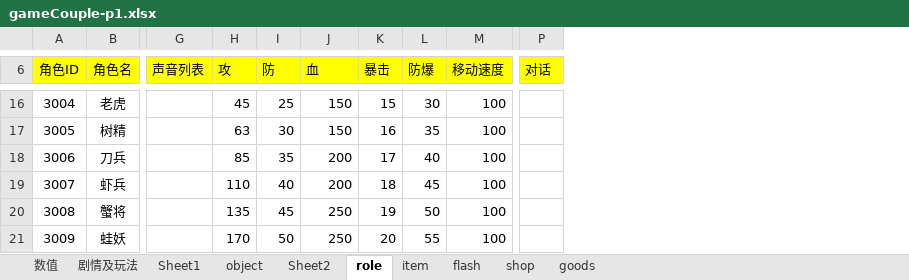
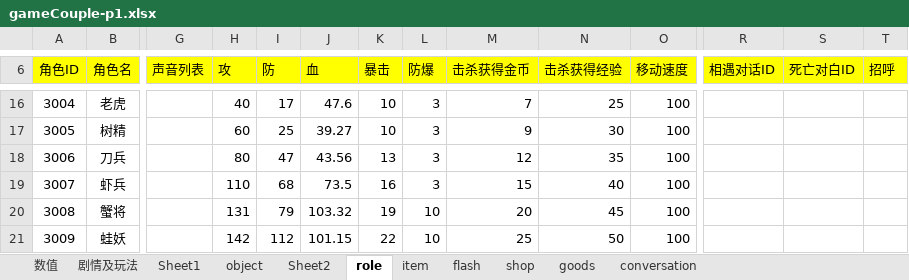
Before and after one commit to likang7/rpg_demo, an Excel workbook: comment/gameCouple-p1.xlsx, sheet role, drawn as a sheet; only a part is shown, gaps mark what is left out; values as stored, in another font and other column widths than the file's, no borders; addresses are those after the commit; the diff covers the shown part only; the diff names each change by its address in the sheet, - before the commit and + after, or states it on an @@ line.

```diff
--- a/comment/gameCouple-p1.xlsx (sheet role)
+++ b/comment/gameCouple-p1.xlsx (sheet role)
+sheet tab: conversation
+column M (击杀获得金币), rows 16-21: 7 | 9 | 12 | 15 | 20 | 25
+column N (击杀获得经验), rows 16-21: 25 | 30 | 35 | 40 | 45 | 50
+column R (相遇对话ID), empty
+column S (死亡对白ID), empty
-T6: 对话
+T6: 招呼
-H16 (攻): 45
+H16 (攻): 40
-I16 (防): 25
+I16 (防): 17
-J16 (血): 150
+J16 (血): 47.6
-K16 (暴击): 15
+K16 (暴击): 10
-L16 (防爆): 30
+L16 (防爆): 3
-H17 (攻): 63
+H17 (攻): 60
-I17 (防): 30
+I17 (防): 25
-J17 (血): 150
+J17 (血): 39.27
-K17 (暴击): 16
+K17 (暴击): 10
-L17 (防爆): 35
+L17 (防爆): 3
-H18 (攻): 85
+H18 (攻): 80
-I18 (防): 35
+I18 (防): 47
-J18 (血): 200
+J18 (血): 43.56
-K18 (暴击): 17
+K18 (暴击): 13
-L18 (防爆): 40
+L18 (防爆): 3
-I19 (防): 40
+I19 (防): 68
-J19 (血): 200
+J19 (血): 73.5
-K19 (暴击): 18
+K19 (暴击): 16
-L19 (防爆): 45
+L19 (防爆): 3
-H20 (攻): 135
+H20 (攻): 131
-I20 (防): 45
+I20 (防): 79
-J20 (血): 250
+J20 (血): 103.32
-L20 (防爆): 50
+L20 (防爆): 10
-H21 (攻): 170
+H21 (攻): 142
-I21 (防): 50
+I21 (防): 112
-J21 (血): 250
+J21 (血): 101.15
-K21 (暴击): 20
+K21 (暴击): 22
-L21 (防爆): 55
+L21 (防爆): 10
```
Also changed, not shown: 43 edited cells and cell formats elsewhere in this sheet, sheet goods, sheet Sheet2, sheet shop, sheet item, formulas that keep their value, 22 other files.
